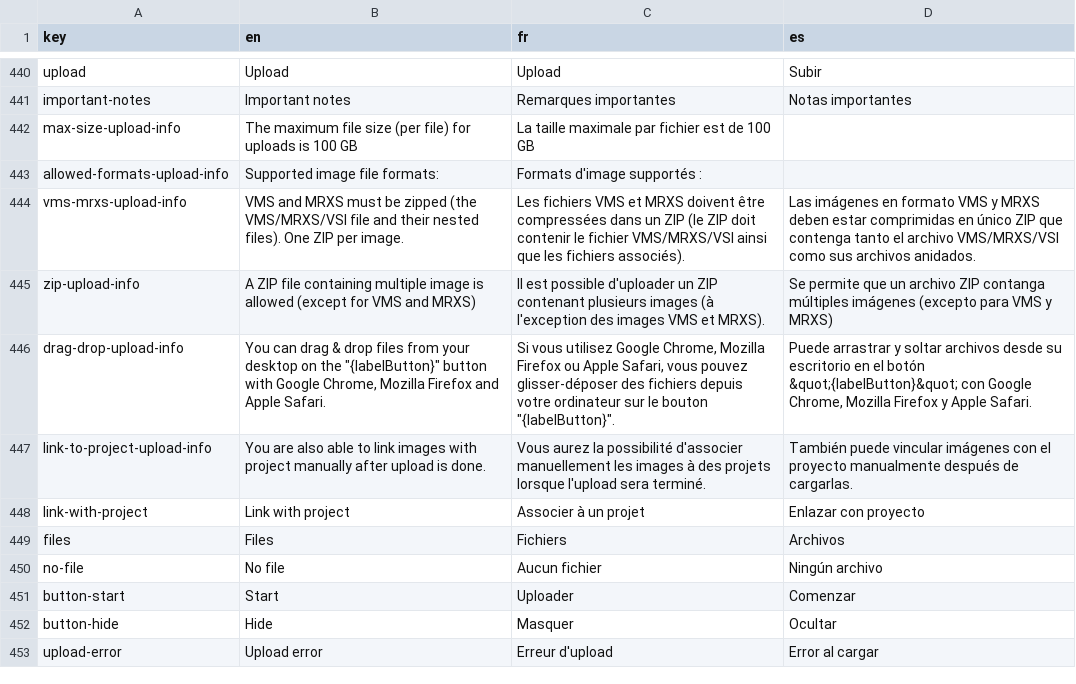
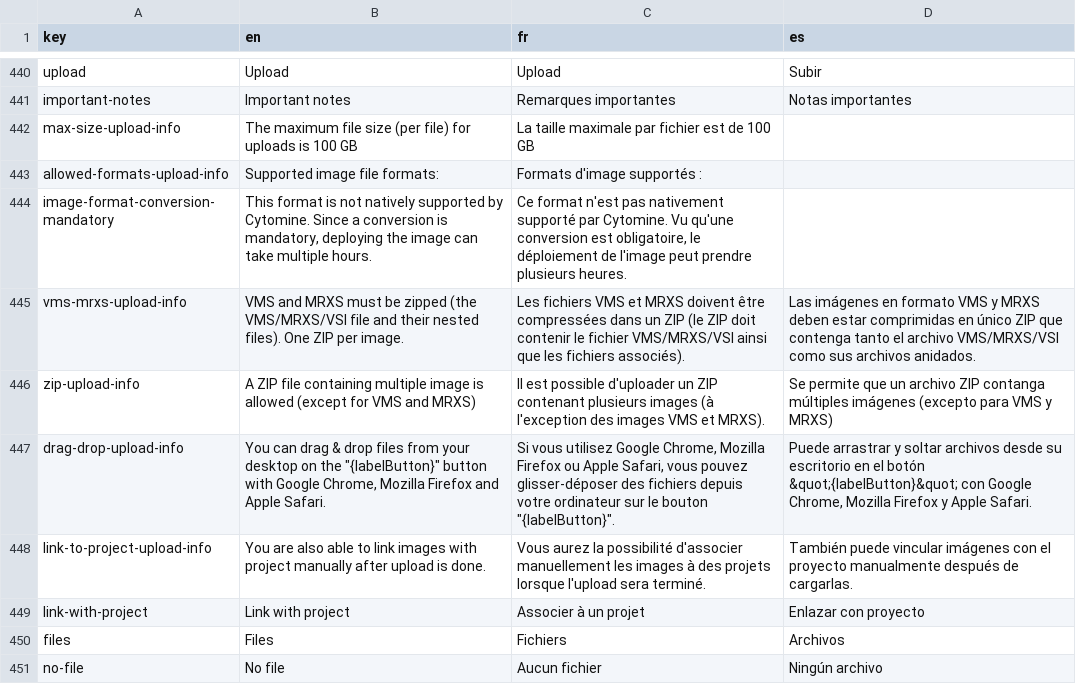
Before and after one commit to cytomine/Cytomine-Web-UI, a CSV file: src/locales/translations.csv, drawn as a sheet; only a part is shown, gaps mark what is left out; the shorter side is filled out with more unchanged rows; the diff names each change by its address in the sheet, - before the commit and + after, or states it on an @@ line.

Commit message:
feat: add pop up message for unsupported format

```diff
--- a/src/locales/translations.csv
+++ b/src/locales/translations.csv
+row 444: image-format-conversion-mandatory | This format is not natively supported by Cytomine. Since a conversion is mandatory, deploying the image can take multiple hours. | Ce format n'est pas nativement supporté par Cytomine. Vu qu'une conversion est obligatoire, le déploiement de l'image peut prendre plusieurs heures.
```
Also changed, not shown: 1 other file.
